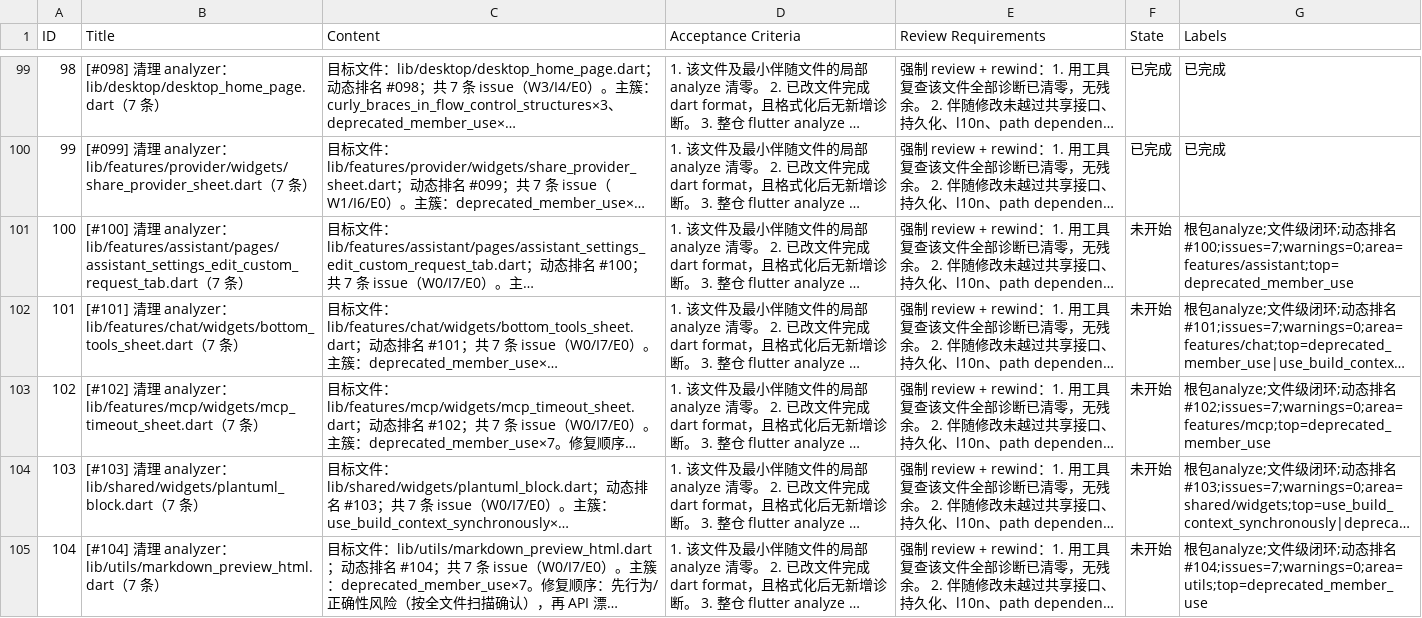
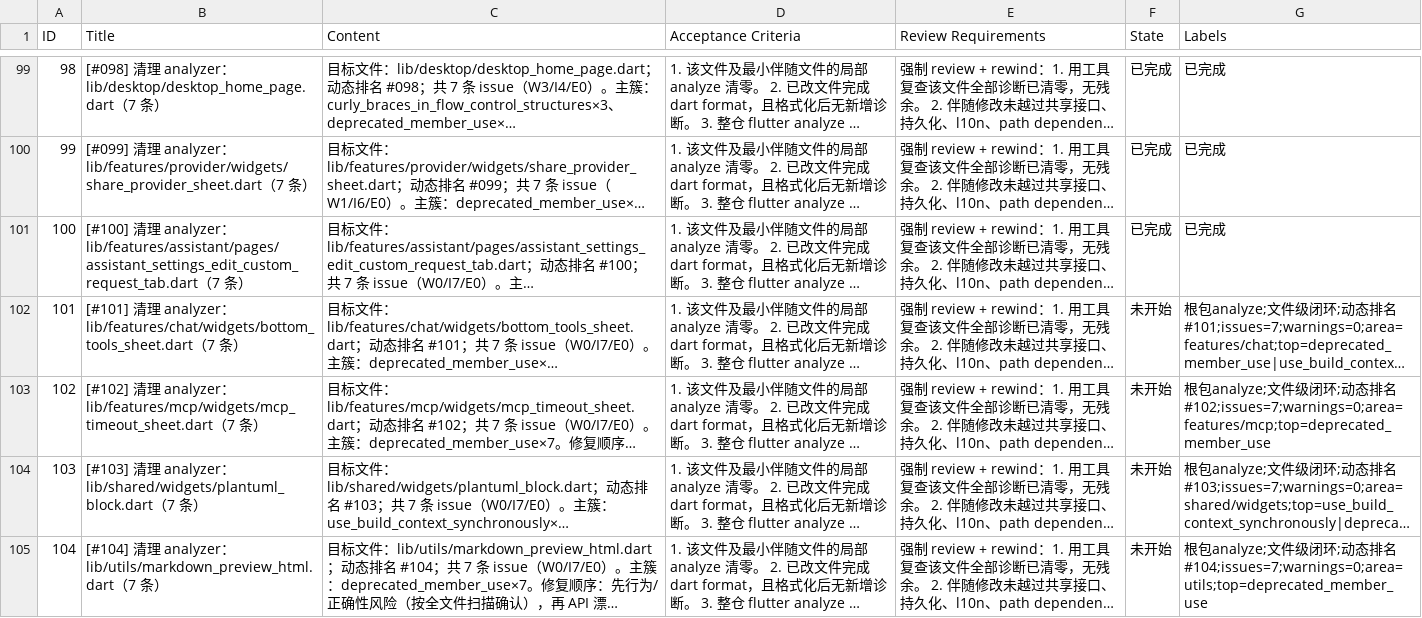
Before and after one commit to Chevey339/kelivo, a CSV file: issues.csv, drawn as a sheet; only a part is shown, gaps mark what is left out; long unchanged cells end in …; the diff names each change by its address in the sheet, - before the commit and + after, or states it on an @@ line.

Commit message:
feat(100): 完成 [#100] 清理 analyzer：assistant_settings_edit_custom_request_tab.dart（7 条） - withOpacity 替换

```diff
--- a/issues.csv
+++ b/issues.csv
-F101 (State): 未开始
+F101 (State): 已完成
-G101 (Labels): 根包analyze;文件级闭环;动态排名#100;issues=7;warnings=0;area=features/assistant;top=deprecated_member_use
+G101 (Labels): 已完成
```
Also changed, not shown: 1 other file.
